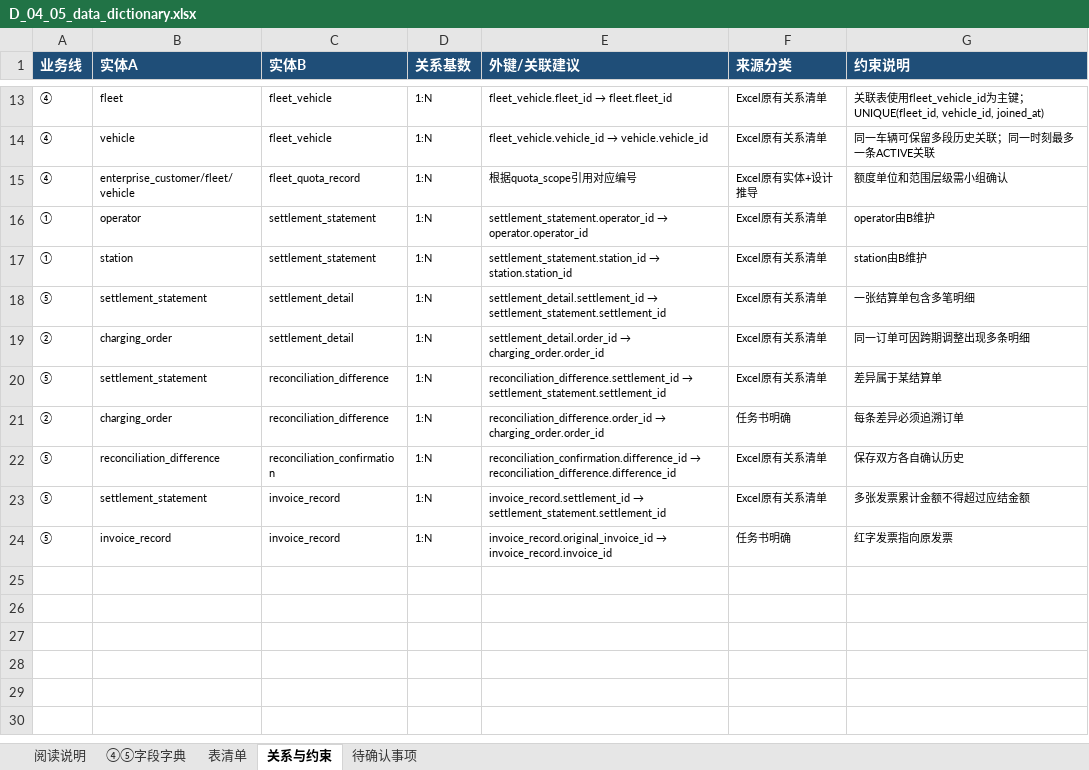
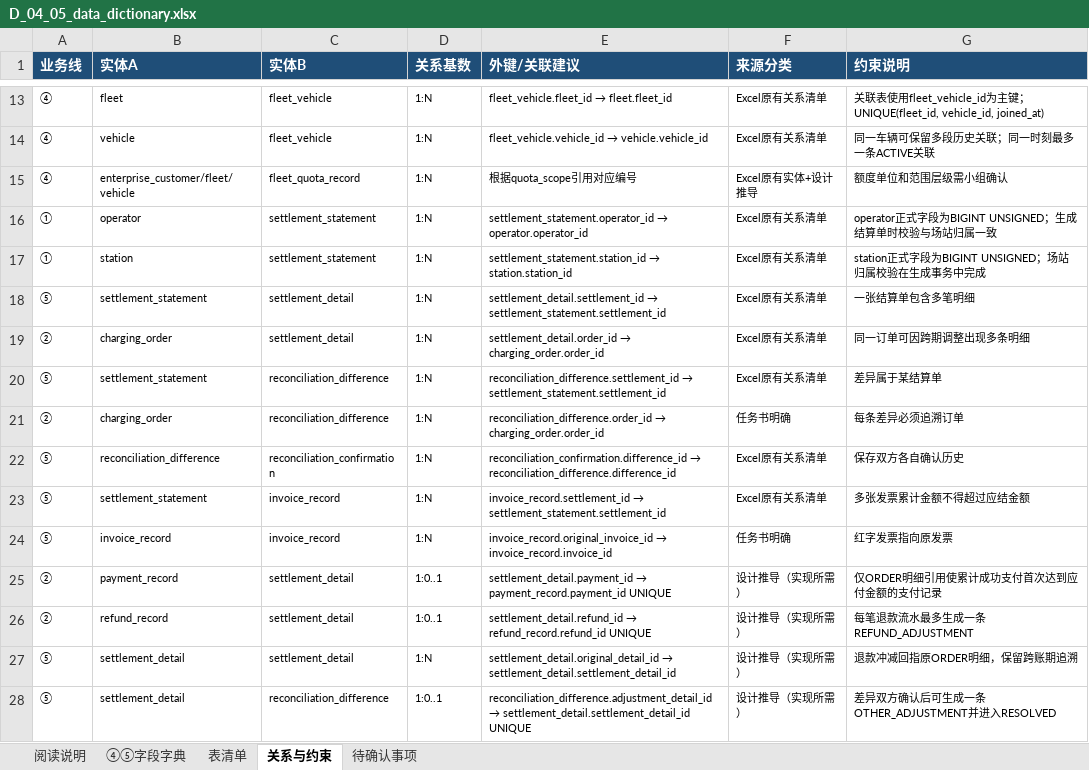
Before and after one commit to kokozzzzzz/DataBase_Project2026, an Excel workbook: docs/d/D_04_05_data_dictionary.xlsx, sheet 关系与约束, drawn as a sheet; only a part is shown, gaps mark what is left out; values as stored, in another font and other column widths than the file's, no borders; the diff names each change by its address in the sheet, - before the commit and + after, or states it on an @@ line.

```diff
--- a/docs/d/D_04_05_data_dictionary.xlsx (sheet 关系与约束)
+++ b/docs/d/D_04_05_data_dictionary.xlsx (sheet 关系与约束)
-G16 (约束说明): operator由B维护
+G16 (约束说明): operator正式字段为BIGINT UNSIGNED；生成结算单时校验与场站归属一致
-G17 (约束说明): station由B维护
+G17 (约束说明): station正式字段为BIGINT UNSIGNED；场站归属校验在生成事务中完成
+row 25: ② | payment_record | settlement_detail | 1:0..1 | settlement_detail.payment_id → payment_record.payment_id UNIQUE | 设计推导（实现所需） | 仅ORDER明细引用使累计成功支付首次达到应付金额的支付记录
+row 26: ② | refund_record | settlement_detail | 1:0..1 | settlement_detail.refund_id → refund_record.refund_id UNIQUE | 设计推导（实现所需） | 每笔退款流水最多生成一条REFUND_ADJUSTMENT
+row 27: ⑤ | settlement_detail | settlement_detail | 1:N | settlement_detail.original_detail_id → settlement_detail.settlement_detail_id | 设计推导（实现所需） | 退款冲减回指原ORDER明细，保留跨账期追溯
+row 28: ⑤ | settlement_detail | reconciliation_difference | 1:0..1 | reconciliation_difference.adjustment_detail_id → settlement_detail.settlement_detail_id UNIQUE | 设计推导（实现所需） | 差异双方确认后可生成一条OTHER_ADJUSTMENT并进入RESOLVED
```
Also changed, not shown: sheet ④⑤字段字典, sheet 待确认事项.
